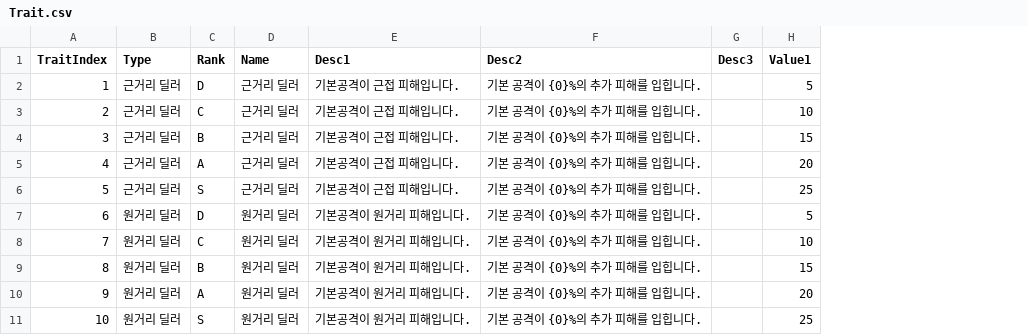
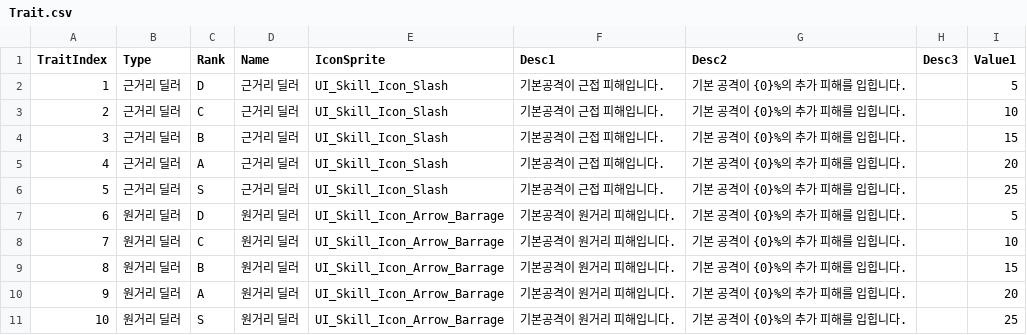
Before and after one commit to Minhyun9595/WakManager, a CSV file: Assets/Resources/DataSet/Trait.csv, drawn as a sheet; the diff names each change by its address in the sheet, - before the commit and + after, or states it on an @@ line.

```diff
--- a/Assets/Resources/DataSet/Trait.csv
+++ b/Assets/Resources/DataSet/Trait.csv
+column E (IconSprite), rows 2-11: UI_Skill_Icon_Slash | UI_Skill_Icon_Slash | UI_Skill_Icon_Slash | UI_Skill_Icon_Slash | UI_Skill_Icon_Slash | UI_Skill_Icon_Arrow_Barrage | UI_Skill_Icon_Arrow_Barrage | UI_Skill_Icon_Arrow_Barrage | UI_Skill_Icon_Arrow_Barrage | UI_Skill_Icon_Arrow_Barrage
```
Also changed, not shown: Assets/Resources/DataSet/Role.csv, Assets/Resources/DataSet/Unit.csv, 36 other files.
